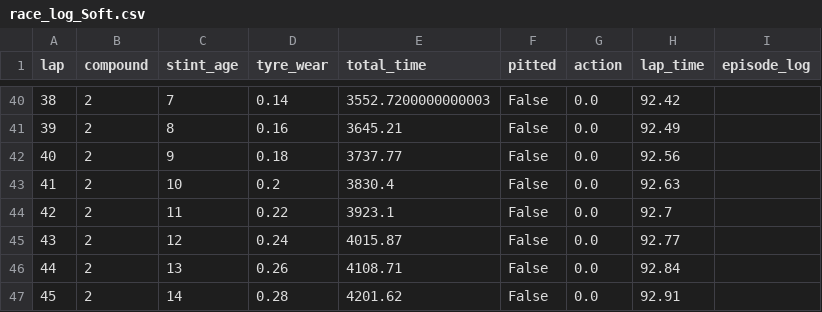
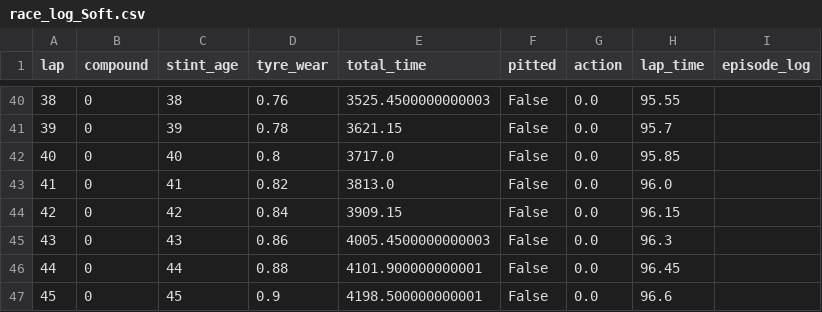
Before and after one commit to ghuckerby/f1-rl-strategy, a CSV file: f1_gym/deterministic/dqn_logs/race_log_Soft.csv, drawn as a sheet; only a part is shown, gaps mark what is left out; the diff covers the shown part only.

```diff
--- a/f1_gym/deterministic/dqn_logs/race_log_Soft.csv
+++ b/f1_gym/deterministic/dqn_logs/race_log_Soft.csv
@@ -40,8 +40,8 @@ lap,compound,stint_age,tyre_wear,total_time,pitted,action,lap_time,episode_log
-38,2,7,0.14,3552.7200000000003,False,0.0,92.42,
-39,2,8,0.16,3645.21,False,0.0,92.49,
-40,2,9,0.18,3737.77,False,0.0,92.56,
-41,2,10,0.2,3830.4,False,0.0,92.63,
-42,2,11,0.22,3923.1,False,0.0,92.7,
-43,2,12,0.24,4015.87,False,0.0,92.77,
-44,2,13,0.26,4108.71,False,0.0,92.84,
-45,2,14,0.28,4201.62,False,0.0,92.91,
+38,0,38,0.76,3525.4500000000003,False,0.0,95.55,
+39,0,39,0.78,3621.15,False,0.0,95.7,
+40,0,40,0.8,3717.0,False,0.0,95.85,
+41,0,41,0.82,3813.0,False,0.0,96.0,
+42,0,42,0.84,3909.15,False,0.0,96.15,
+43,0,43,0.86,4005.4500000000003,False,0.0,96.3,
+44,0,44,0.88,4101.900000000001,False,0.0,96.45,
+45,0,45,0.9,4198.500000000001,False,0.0,96.6,
```
Also changed, not shown: 65 edited cells elsewhere in this file, f1_gym/deterministic/dqn_logs/race_log_Hard.csv, f1_gym/deterministic/dqn_logs/race_log_Medium.csv, 11 other files.
